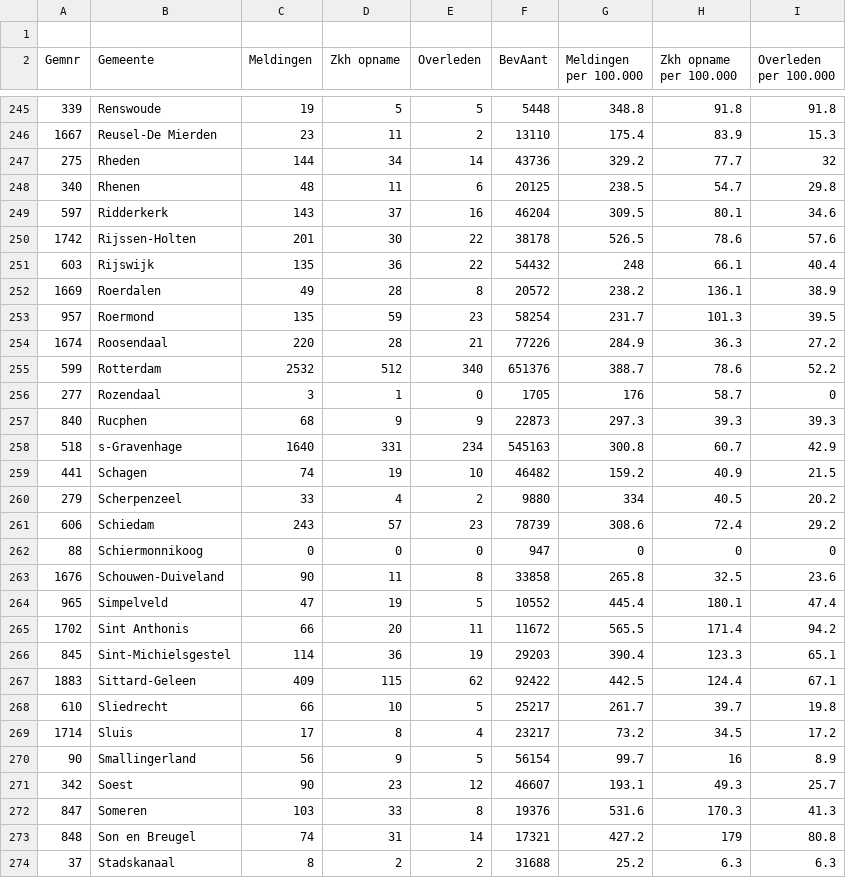
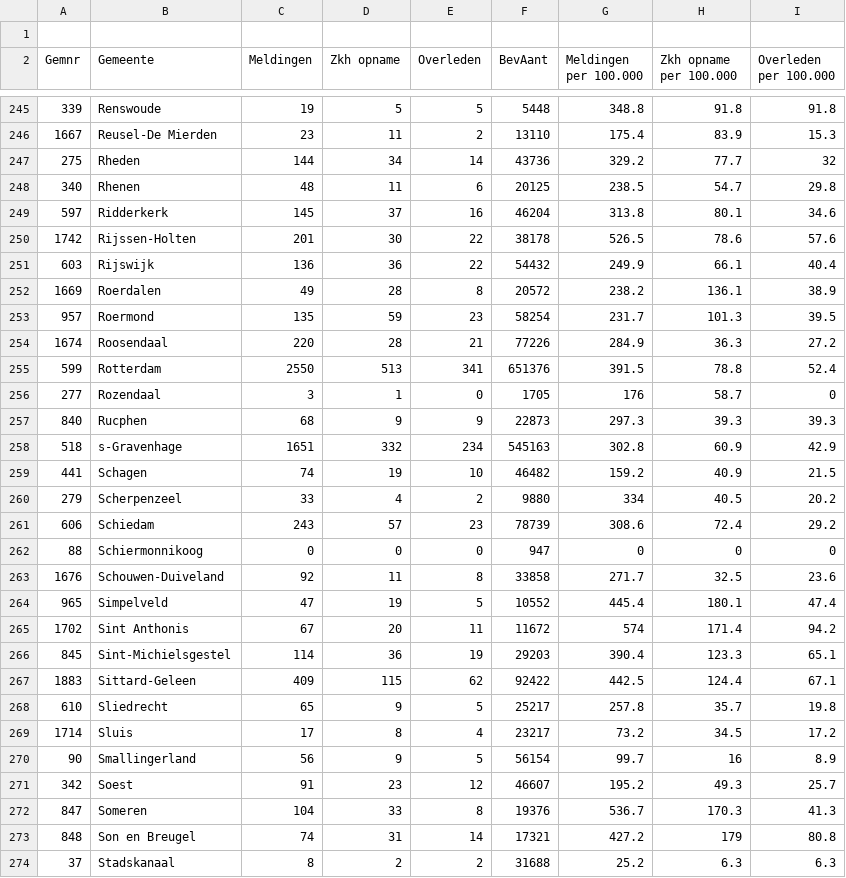
Before and after one commit to fboerman/covid-19-data, a CSV file: nederland/RIVM_timeseries/13062020.csv, drawn as a sheet; only a part is shown, gaps mark what is left out; the diff covers the shown part only.

```diff
--- a/nederland/RIVM_timeseries/13062020.csv
+++ b/nederland/RIVM_timeseries/13062020.csv
@@ -248,5 +248,5 @@ Gemnr;Gemeente;Meldingen;Zkh opname;Overleden;BevAant;Meldingen per 100.000;Zkh
 340;Rhenen;48;11;6;20125;238.5;54.7;29.8
-597;Ridderkerk;143;37;16;46204;309.5;80.1;34.6
+597;Ridderkerk;145;37;16;46204;313.8;80.1;34.6
 1742;Rijssen-Holten;201;30;22;38178;526.5;78.6;57.6
-603;Rijswijk;135;36;22;54432;248;66.1;40.4
+603;Rijswijk;136;36;22;54432;249.9;66.1;40.4
 1669;Roerdalen;49;28;8;20572;238.2;136.1;38.9
@@ -254,6 +254,6 @@ Gemnr;Gemeente;Meldingen;Zkh opname;Overleden;BevAant;Meldingen per 100.000;Zkh
 1674;Roosendaal;220;28;21;77226;284.9;36.3;27.2
-599;Rotterdam;2532;512;340;651376;388.7;78.6;52.2
+599;Rotterdam;2550;513;341;651376;391.5;78.8;52.4
 277;Rozendaal;3;1;0;1705;176;58.7;0
 840;Rucphen;68;9;9;22873;297.3;39.3;39.3
-518;s-Gravenhage;1640;331;234;545163;300.8;60.7;42.9
+518;s-Gravenhage;1651;332;234;545163;302.8;60.9;42.9
 441;Schagen;74;19;10;46482;159.2;40.9;21.5
@@ -262,12 +262,12 @@ Gemnr;Gemeente;Meldingen;Zkh opname;Overleden;BevAant;Meldingen per 100.000;Zkh
 88;Schiermonnikoog;0;0;0;947;0;0;0
-1676;Schouwen-Duiveland;90;11;8;33858;265.8;32.5;23.6
+1676;Schouwen-Duiveland;92;11;8;33858;271.7;32.5;23.6
 965;Simpelveld;47;19;5;10552;445.4;180.1;47.4
-1702;Sint Anthonis;66;20;11;11672;565.5;171.4;94.2
+1702;Sint Anthonis;67;20;11;11672;574;171.4;94.2
 845;Sint-Michielsgestel;114;36;19;29203;390.4;123.3;65.1
 1883;Sittard-Geleen;409;115;62;92422;442.5;124.4;67.1
-610;Sliedrecht;66;10;5;25217;261.7;39.7;19.8
+610;Sliedrecht;65;9;5;25217;257.8;35.7;19.8
 1714;Sluis;17;8;4;23217;73.2;34.5;17.2
 90;Smallingerland;56;9;5;56154;99.7;16;8.9
-342;Soest;90;23;12;46607;193.1;49.3;25.7
-847;Someren;103;33;8;19376;531.6;170.3;41.3
+342;Soest;91;23;12;46607;195.2;49.3;25.7
+847;Someren;104;33;8;19376;536.7;170.3;41.3
 848;Son en Breugel;74;31;14;17321;427.2;179;80.8
```
Also changed, not shown: 148 edited cells elsewhere in this file, nederland/stichting_nice/stichting-nice-timeseries.csv, world/world_timeseries_per_pop.csv, 1 other file.
